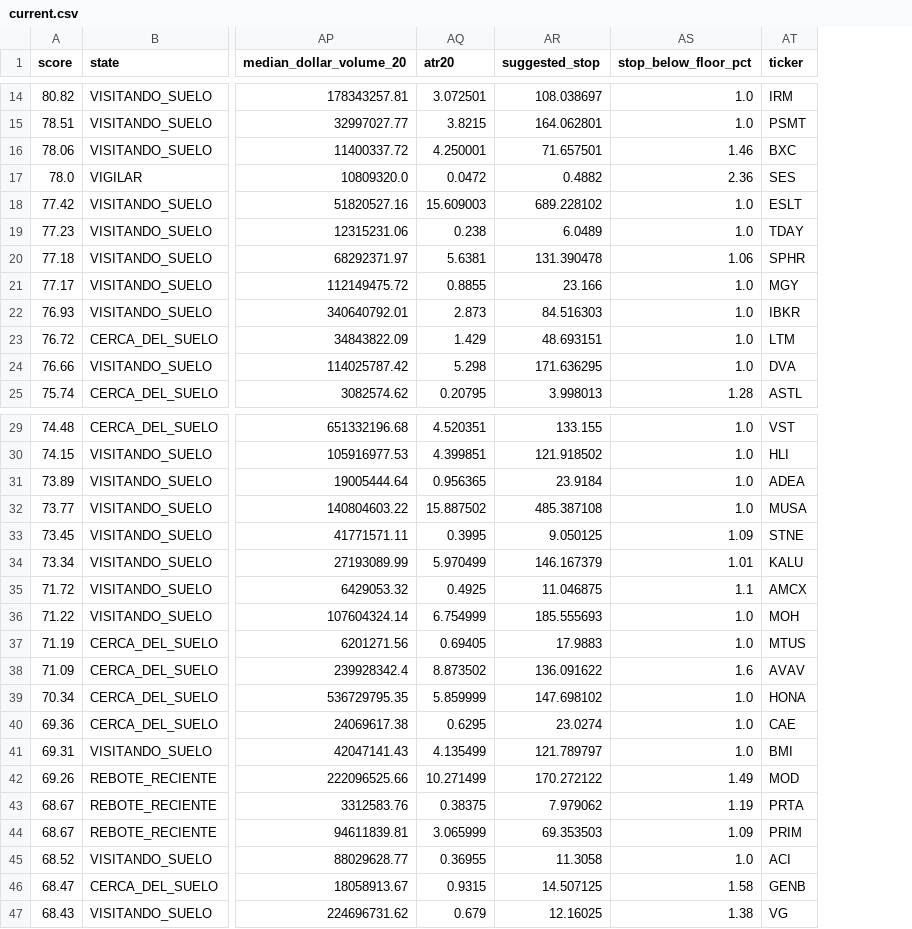
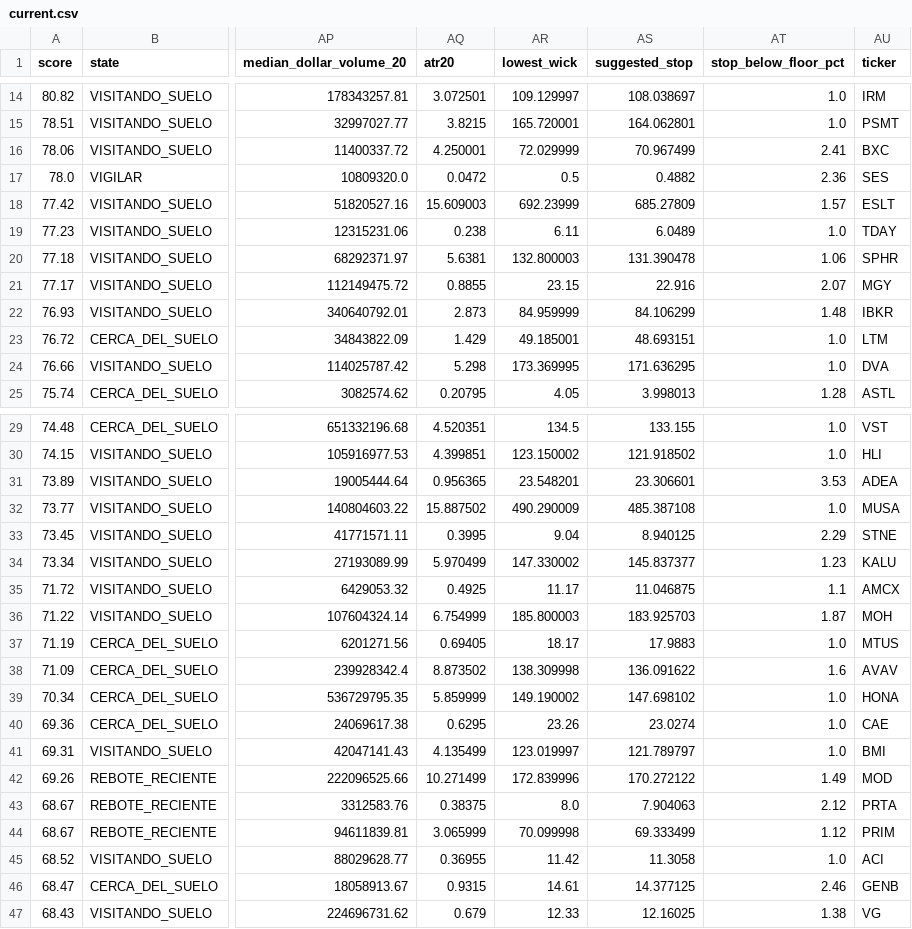
Before and after one commit to albertum-boop/floor-range-scanner, a CSV file: public/data/current.csv, drawn as a sheet; only a part is shown, gaps mark what is left out; addresses are those after the commit; the diff covers the shown part only; the diff names each change by its address in the sheet, - before the commit and + after, or states it on an @@ line.

```diff
--- a/public/data/current.csv
+++ b/public/data/current.csv
+column AR (lowest_wick), rows 14-25: 109.129997 | 165.720001 | 72.029999 | 0.5 | 692.23999 | 6.11 | 132.800003 | 23.15 | 84.959999 | 49.185001 | 173.369995 | 4.05; rows 29-47: 134.5 | 123.150002 | 23.548201 | 490.290009 | 9.04 | 147.330002 | 11.17 | 185.800003 | 18.17 | 138.309998 | 149.190002 | 23.26 | 123.019997 | 172.839996 | 8.0 | 70.099998 | 11.42 | 14.61 | 12.33
-AS16 (suggested_stop): 71.657501
+AS16 (suggested_stop): 70.967499
-AT16 (stop_below_floor_pct): 1.46
+AT16 (stop_below_floor_pct): 2.41
-AS18 (suggested_stop): 689.228102
+AS18 (suggested_stop): 685.27809
-AT18 (stop_below_floor_pct): 1.0
+AT18 (stop_below_floor_pct): 1.57
-AS21 (suggested_stop): 23.166
+AS21 (suggested_stop): 22.916
-AT21 (stop_below_floor_pct): 1.0
+AT21 (stop_below_floor_pct): 2.07
-AS22 (suggested_stop): 84.516303
+AS22 (suggested_stop): 84.106299
-AT22 (stop_below_floor_pct): 1.0
+AT22 (stop_below_floor_pct): 1.48
-AS31 (suggested_stop): 23.9184
+AS31 (suggested_stop): 23.306601
-AT31 (stop_below_floor_pct): 1.0
+AT31 (stop_below_floor_pct): 3.53
-AS33 (suggested_stop): 9.050125
+AS33 (suggested_stop): 8.940125
-AT33 (stop_below_floor_pct): 1.09
+AT33 (stop_below_floor_pct): 2.29
-AS34 (suggested_stop): 146.167379
+AS34 (suggested_stop): 145.837377
-AT34 (stop_below_floor_pct): 1.01
+AT34 (stop_below_floor_pct): 1.23
-AS36 (suggested_stop): 185.555693
+AS36 (suggested_stop): 183.925703
-AT36 (stop_below_floor_pct): 1.0
+AT36 (stop_below_floor_pct): 1.87
-AS43 (suggested_stop): 7.979062
+AS43 (suggested_stop): 7.904063
-AT43 (stop_below_floor_pct): 1.19
+AT43 (stop_below_floor_pct): 2.12
-AS44 (suggested_stop): 69.353503
+AS44 (suggested_stop): 69.333499
-AT44 (stop_below_floor_pct): 1.09
+AT44 (stop_below_floor_pct): 1.12
-AS46 (suggested_stop): 14.507125
+AS46 (suggested_stop): 14.377125
-AT46 (stop_below_floor_pct): 1.58
+AT46 (stop_below_floor_pct): 2.46
```
Also changed, not shown: 6 edited cells elsewhere in this file, 1 other file.
